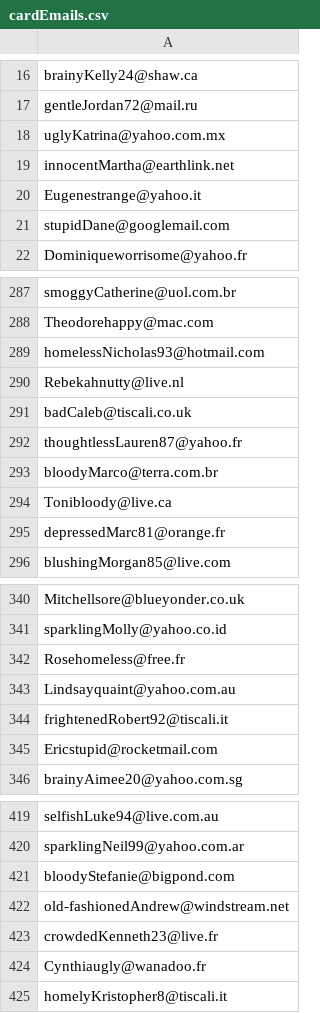
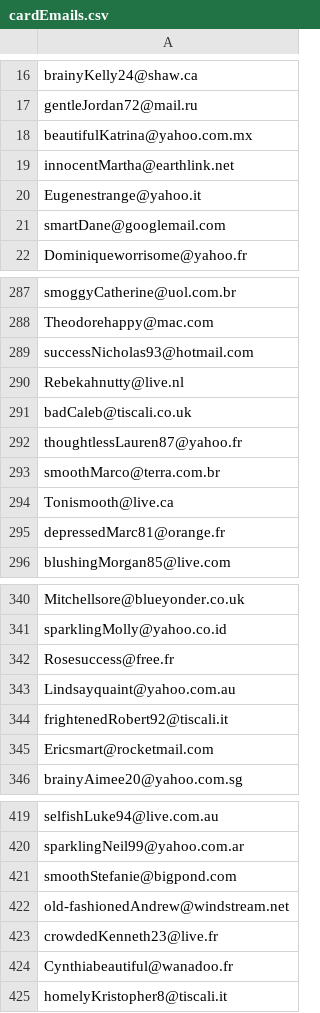
Before and after one commit to yousufkalim/hlyx-node, a CSV file: src/seed/dataCSVs/cardEmails.csv, drawn as a sheet; only a part is shown, gaps mark what is left out; the diff covers the shown part only.

```diff
--- a/src/seed/dataCSVs/cardEmails.csv
+++ b/src/seed/dataCSVs/cardEmails.csv
@@ -17,6 +17,6 @@ brainyKelly24@shaw.ca
 gentleJordan72@mail.ru
-uglyKatrina@yahoo.com.mx
+beautifulKatrina@yahoo.com.mx
 innocentMartha@earthlink.net
 Eugenestrange@yahoo.it
-stupidDane@googlemail.com
+smartDane@googlemail.com
 Dominiqueworrisome@yahoo.fr
@@ -288,3 +288,3 @@ smoggyCatherine@uol.com.br
 Theodorehappy@mac.com
-homelessNicholas93@hotmail.com
+successNicholas93@hotmail.com
 Rebekahnutty@live.nl
@@ -292,4 +292,4 @@ badCaleb@tiscali.co.uk
 thoughtlessLauren87@yahoo.fr
-bloodyMarco@terra.com.br
-Tonibloody@live.ca
+smoothMarco@terra.com.br
+Tonismooth@live.ca
 depressedMarc81@orange.fr
@@ -341,6 +341,6 @@ Mitchellsore@blueyonder.co.uk
 sparklingMolly@yahoo.co.id
-Rosehomeless@free.fr
+Rosesuccess@free.fr
 Lindsayquaint@yahoo.com.au
 frightenedRobert92@tiscali.it
-Ericstupid@rocketmail.com
+Ericsmart@rocketmail.com
 brainyAimee20@yahoo.com.sg
@@ -420,6 +420,6 @@ selfishLuke94@live.com.au
 sparklingNeil99@yahoo.com.ar
-bloodyStefanie@bigpond.com
+smoothStefanie@bigpond.com
 old-fashionedAndrew@windstream.net
 crowdedKenneth23@live.fr
-Cynthiaugly@wanadoo.fr
+Cynthiabeautiful@wanadoo.fr
 homelyKristopher8@tiscali.it
```
Also changed, not shown: 16 edited cells elsewhere in this file, src/seed/dataCSVs/cardLocations.csv, src/seed/dataCSVs/cities.csv, 15 other files.
